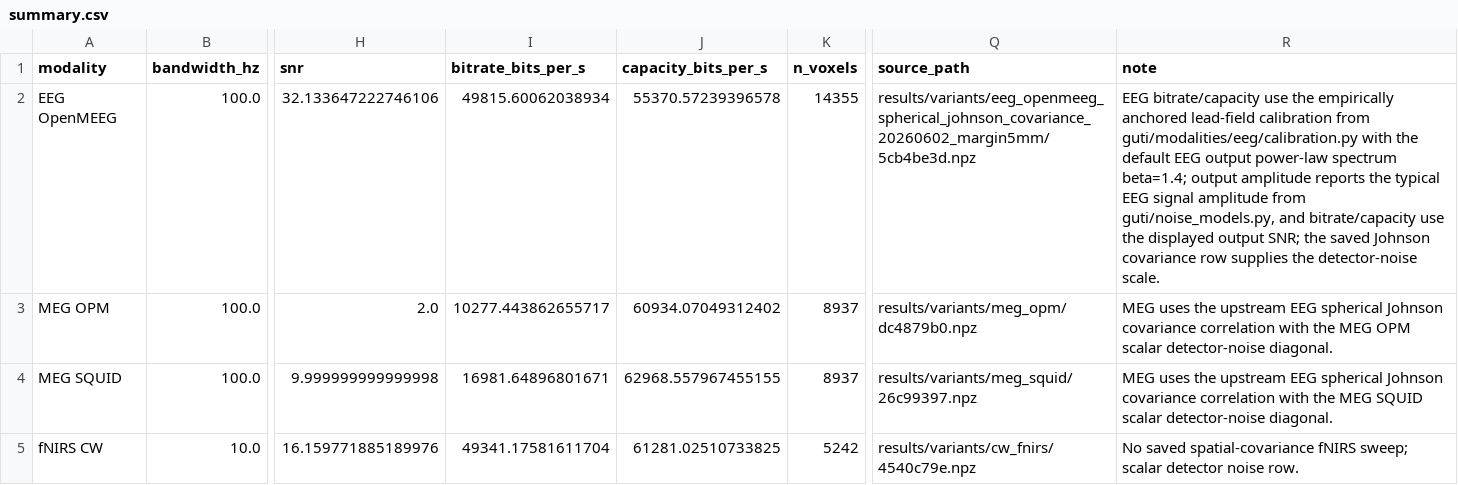
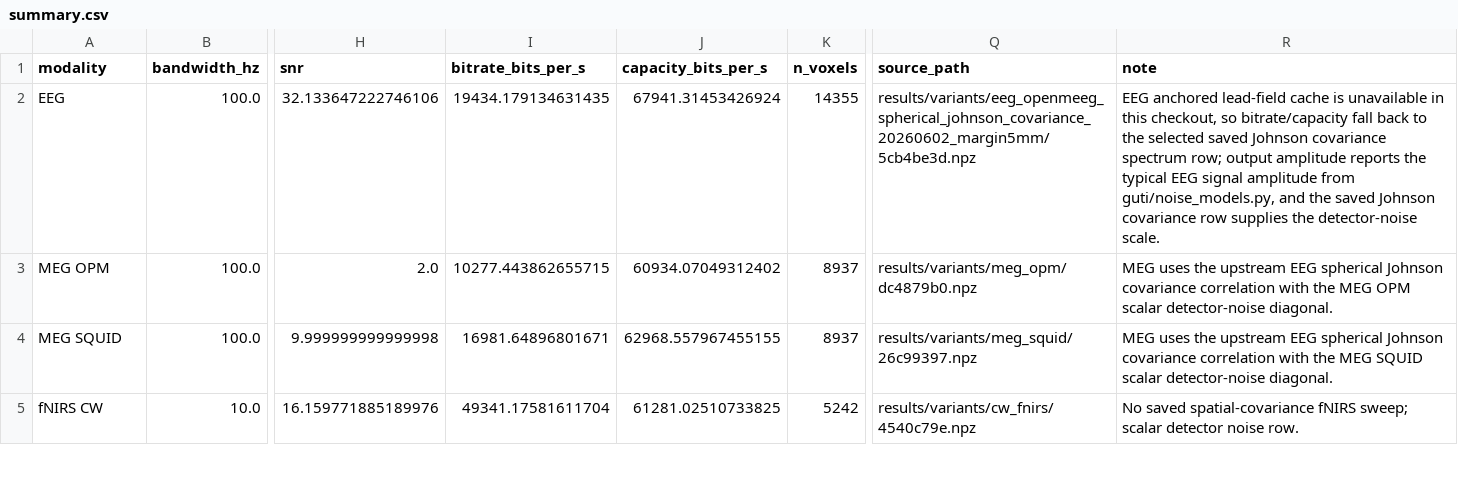
Before and after one commit to rhotter/guti, a CSV file: results/modality_correlated_noise_summary/summary.csv, drawn as a sheet; only a part is shown, gaps mark what is left out; the diff names each change by its address in the sheet, - before the commit and + after, or states it on an @@ line.

Commit message:
Update capacity summary table

```diff
--- a/results/modality_correlated_noise_summary/summary.csv
+++ b/results/modality_correlated_noise_summary/summary.csv
-A2 (modality): EEG OpenMEEG
+A2 (modality): EEG
-I2 (bitrate_bits_per_s): 49815.60062038934
+I2 (bitrate_bits_per_s): 19434.179134631435
-J2 (capacity_bits_per_s): 55370.57239396578
+J2 (capacity_bits_per_s): 67941.31453426924
-R2 (note): EEG bitrate/capacity use the empirically anchored lead-field calibration from guti/modalities/eeg/calibration.py with the default EEG output power-law spectrum beta=1.4; output amplitude reports the typical EEG signal amplitude from guti/noise_models.py, and bitrate/capacity use the displayed output SNR; the saved…
+R2 (note): EEG anchored lead-field cache is unavailable in this checkout, so bitrate/capacity fall back to the selected saved Johnson covariance spectrum row; output amplitude reports the typical EEG signal amplitude from guti/noise_models.py, and the saved…
-I3 (bitrate_bits_per_s): 10277.443862655717
+I3 (bitrate_bits_per_s): 10277.443862655715
```
Also changed, not shown: 5 other files.
